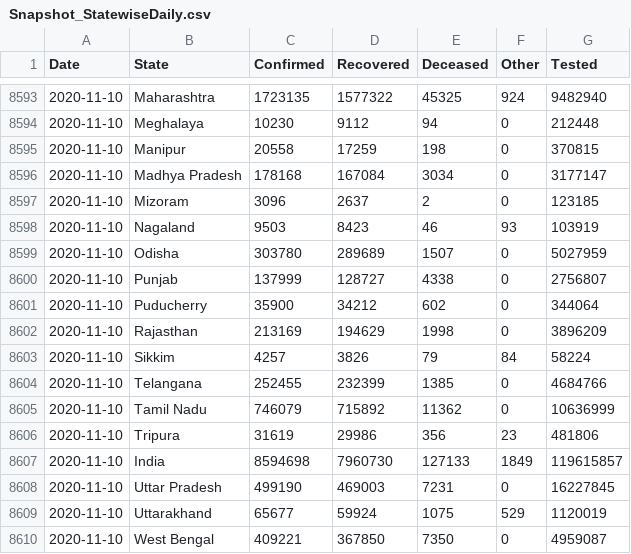
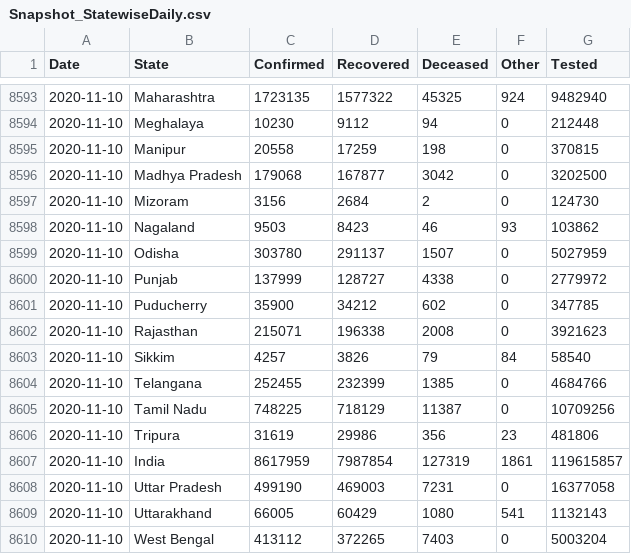
Before and after one commit to jaggoswa/my-fastpages-blog, a CSV file: _notebooks/data/Snapshot_StatewiseDaily.csv, drawn as a sheet; only a part is shown, gaps mark what is left out; the diff covers the shown part only.

```diff
--- a/_notebooks/data/Snapshot_StatewiseDaily.csv
+++ b/_notebooks/data/Snapshot_StatewiseDaily.csv
@@ -8595,16 +8595,16 @@ Date,State,Confirmed,Recovered,Deceased,Other,Tested
 2020-11-10,Manipur,20558,17259,198,0,370815
-2020-11-10,Madhya Pradesh,178168,167084,3034,0,3177147
-2020-11-10,Mizoram,3096,2637,2,0,123185
-2020-11-10,Nagaland,9503,8423,46,93,103919
-2020-11-10,Odisha,303780,289689,1507,0,5027959
-2020-11-10,Punjab,137999,128727,4338,0,2756807
-2020-11-10,Puducherry,35900,34212,602,0,344064
-2020-11-10,Rajasthan,213169,194629,1998,0,3896209
-2020-11-10,Sikkim,4257,3826,79,84,58224
+2020-11-10,Madhya Pradesh,179068,167877,3042,0,3202500
+2020-11-10,Mizoram,3156,2684,2,0,124730
+2020-11-10,Nagaland,9503,8423,46,93,103862
+2020-11-10,Odisha,303780,291137,1507,0,5027959
+2020-11-10,Punjab,137999,128727,4338,0,2779972
+2020-11-10,Puducherry,35900,34212,602,0,347785
+2020-11-10,Rajasthan,215071,196338,2008,0,3921623
+2020-11-10,Sikkim,4257,3826,79,84,58540
 2020-11-10,Telangana,252455,232399,1385,0,4684766
-2020-11-10,Tamil Nadu,746079,715892,11362,0,10636999
+2020-11-10,Tamil Nadu,748225,718129,11387,0,10709256
 2020-11-10,Tripura,31619,29986,356,23,481806
-2020-11-10,India,8594698,7960730,127133,1849,119615857
-2020-11-10,Uttar Pradesh,499190,469003,7231,0,16227845
-2020-11-10,Uttarakhand,65677,59924,1075,529,1120019
-2020-11-10,West Bengal,409221,367850,7350,0,4959087
+2020-11-10,India,8617959,7987854,127319,1861,119615857
+2020-11-10,Uttar Pradesh,499190,469003,7231,0,16377058
+2020-11-10,Uttarakhand,66005,60429,1080,541,1132143
+2020-11-10,West Bengal,413112,372265,7403,0,5003204
```
Also changed, not shown: 31 edited cells elsewhere in this file.
